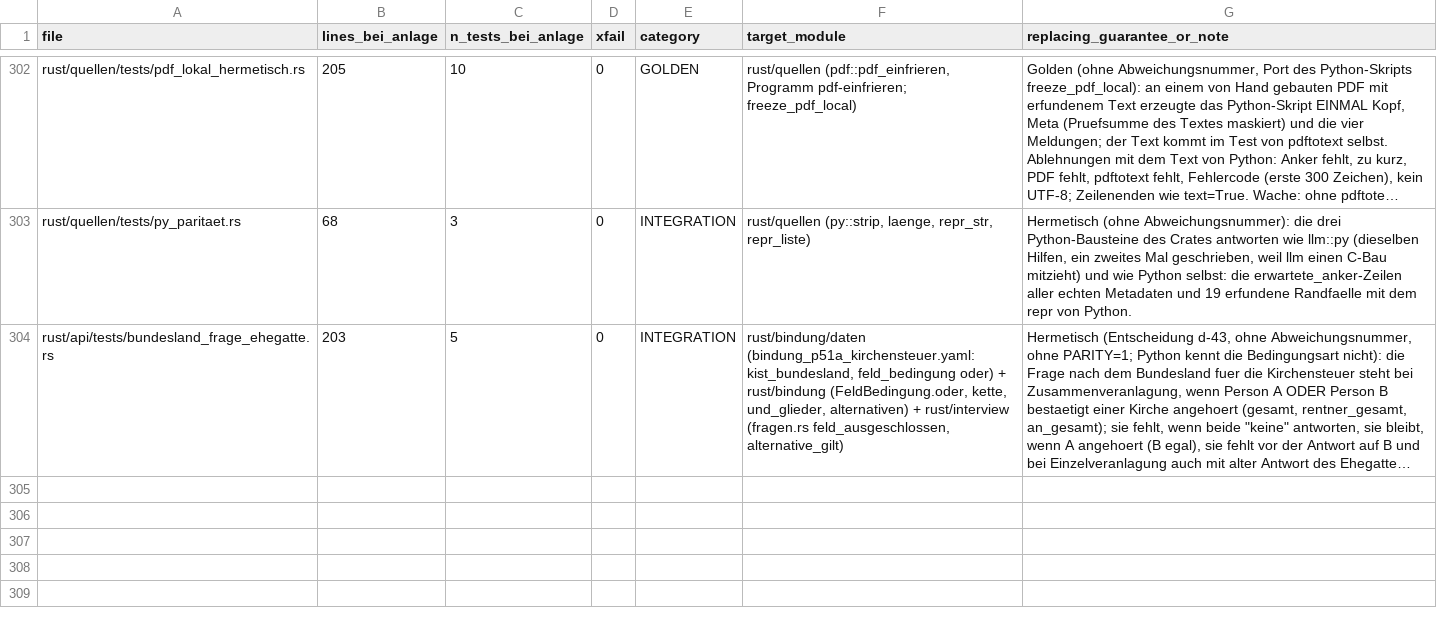
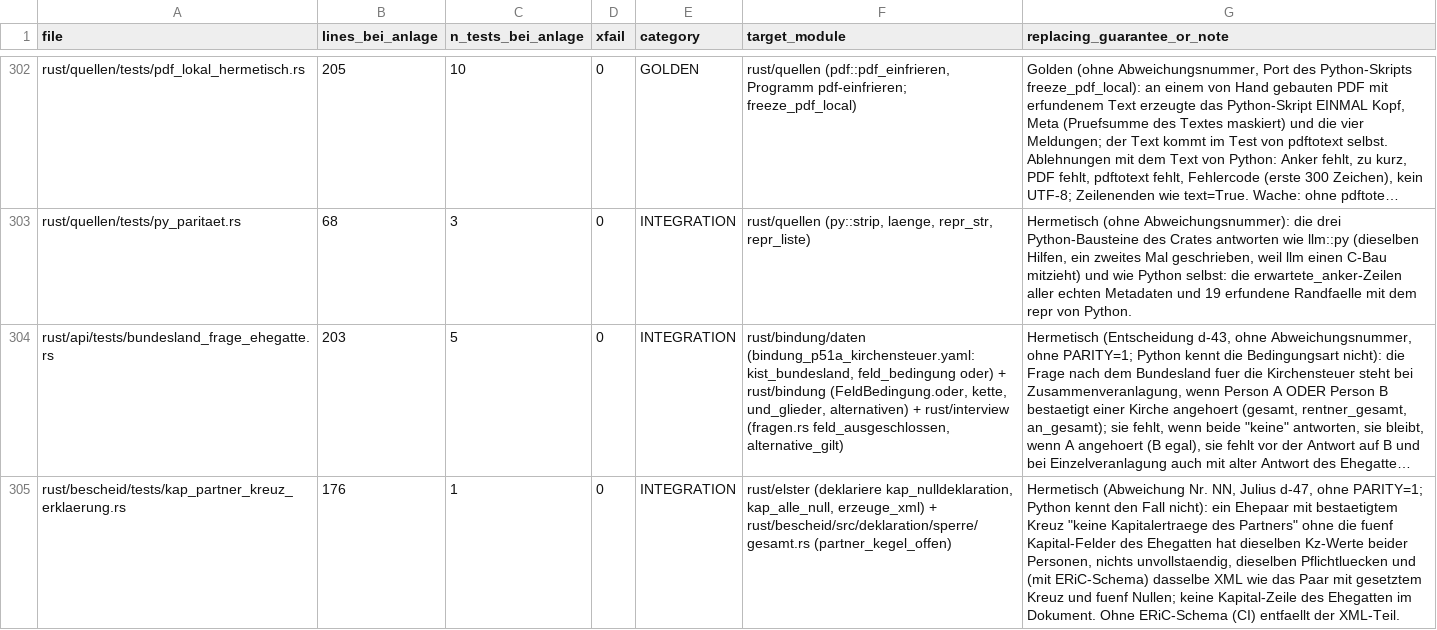
Before and after one commit to juliuswiener/taxgraph, a TSV file: rust/TESTMAP.tsv, drawn as a sheet; only a part is shown, gaps mark what is left out; long unchanged cells end in …; the diff names each change by its address in the sheet, - before the commit and + after, or states it on an @@ line.

Commit message:
feat(bescheid): ein bestaetigtes Kreuz „keine Kapitalertraege des Partners“ befreit die Sperre partner_kegel_offen von den fuenf Kapital-Feldern (Julius d-47)
Nur in sperre/gesamt.rs, nur bei bestaetigt wahr; fehlt das Kreuz, ist es vorlaeufig oder „nein“, gilt die Liste wie bisher.
Sweep: BEKANNT ist leer, es_gibt_keine_sackgasse ohne ignore, Schwellen von der_sweep_liest_genug nachgezogen.
Neuer Test kap_partner_kreuz_erklaerung: dieselbe Erklaerung (Kz, Pflichtluecken, XML) mit und ohne die fuenf Felder.

```diff
--- a/rust/TESTMAP.tsv
+++ b/rust/TESTMAP.tsv
+row 305: rust/bescheid/tests/kap_partner_kreuz_erklaerung.rs | 176 | 1 | 0 | INTEGRATION | rust/elster (deklariere kap_nulldeklaration, kap_alle_null, erzeuge_xml) + rust/bescheid/src/deklaration/sperre/gesamt.rs (partner_kegel_offen) | Hermetisch (Abweichung Nr. NN, Julius d-47, ohne PARITY=1; Python kennt den Fall nicht): ein Ehepaar mit bestaetigtem Kreuz "keine Kapitalertraege des Partners" ohne die fuenf Kapital-Felder des Ehegatten hat dieselben Kz-Werte beider Personen, nichts unvollstaendig, dieselben Pflichtluecken und (mit ERiC-Schema) dasselbe XML wie das Paar mit gesetztem Kreuz und fuenf Nullen; keine Kapital-Zeile des Ehegatten im Dokument. Ohne ERiC-Schema (CI) entfaellt der XML-Teil.
```
Also changed, not shown: 5 other files.
